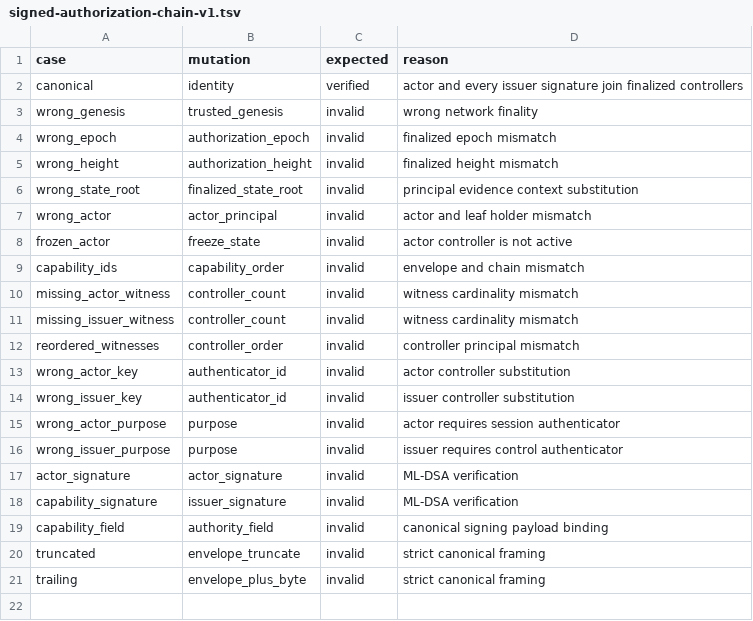
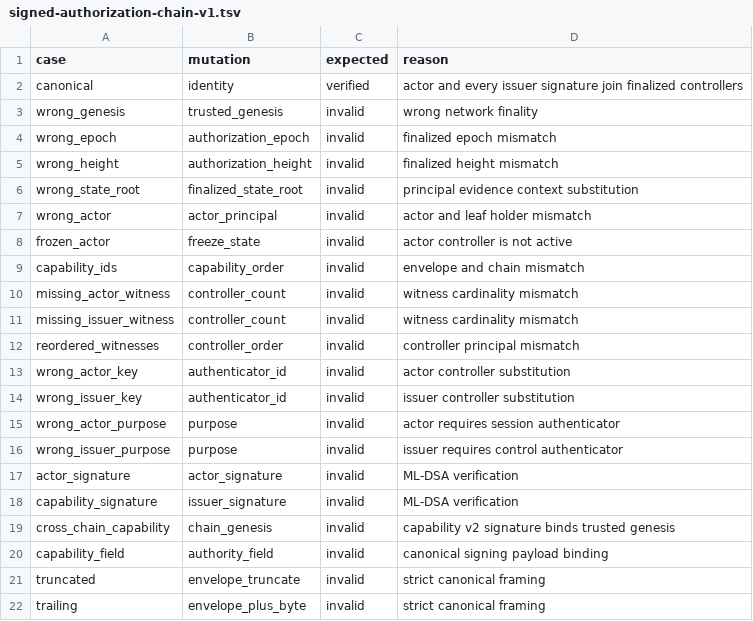
Before and after one commit to advatar/ActiveChain, a TSV file: testing/vectors/signed-authorization-chain-v1.tsv, drawn as a sheet.

Commit message:
fix(authority): bind capability signatures to chain genesis

```diff
--- a/testing/vectors/signed-authorization-chain-v1.tsv
+++ b/testing/vectors/signed-authorization-chain-v1.tsv
@@ -18,2 +18,3 @@ actor_signature	actor_signature	invalid	ML-DSA verification
 capability_signature	issuer_signature	invalid	ML-DSA verification
+cross_chain_capability	chain_genesis	invalid	capability v2 signature binds trusted genesis
 capability_field	authority_field	invalid	canonical signing payload binding
```
Also changed, not shown: testing/type-tag-registry-v1.tsv, 11 other files.
